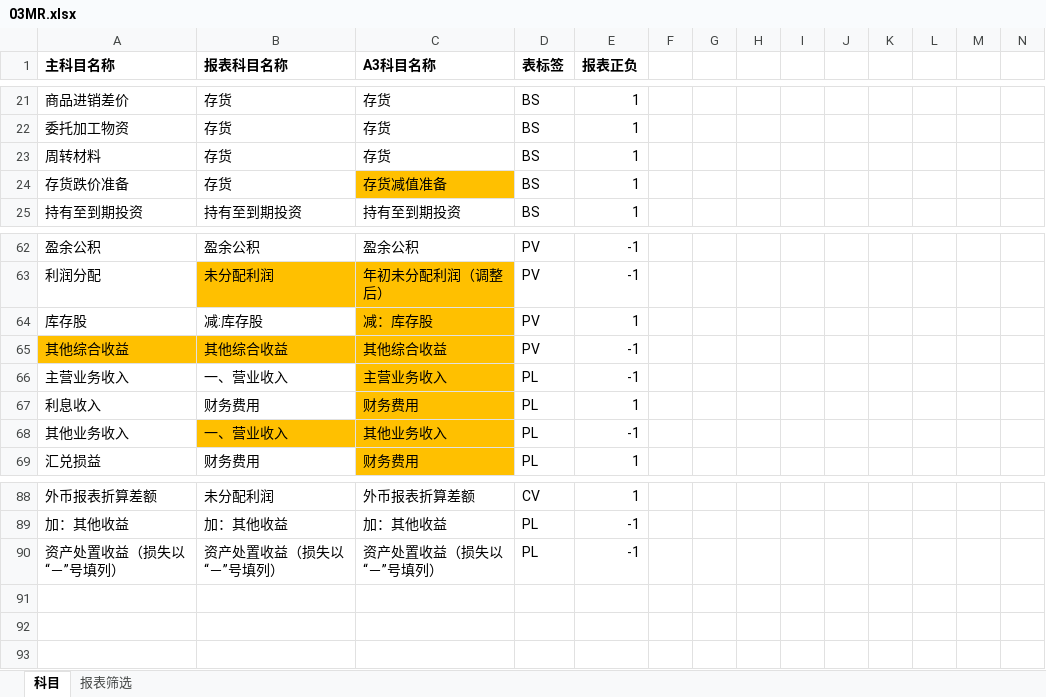
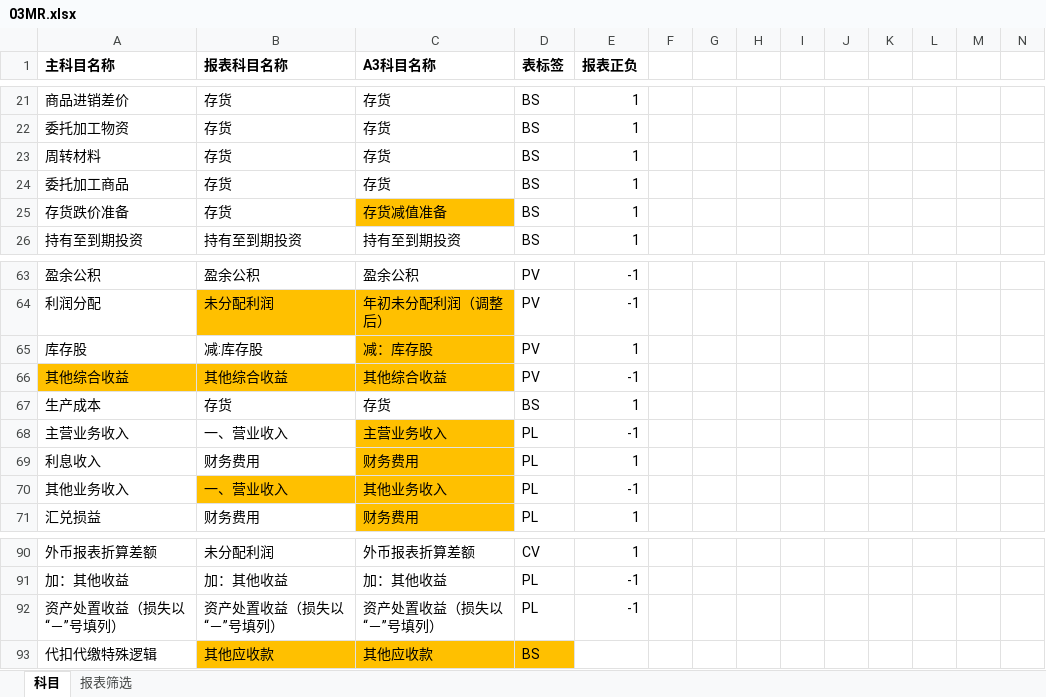
Before and after one commit to sunson-bokep/TB_CONSOL, an Excel workbook: 00框架文件/03MR.xlsx, sheet 科目, drawn as a sheet; only a part is shown, gaps mark what is left out; values as stored, in another font and other column widths than the file's, no borders; rows hold the shown columns only; the diff names each change by its address in the sheet, - before the commit and + after, or states it on an @@ line.

```diff
--- a/00框架文件/03MR.xlsx (sheet 科目)
+++ b/00框架文件/03MR.xlsx (sheet 科目)
+row 24: 委托加工商品 | 存货 | 存货 | BS | 1
+row 67: 生产成本 | 存货 | 存货 | BS | 1
+row 93: 代扣代缴特殊逻辑 | 其他应收款 | 其他应收款 | BS
```
Also changed, not shown: formulas that keep their value, 00框架文件/02SR.xlsx, 00框架文件/04Formula.xlsx, 2 other files.
